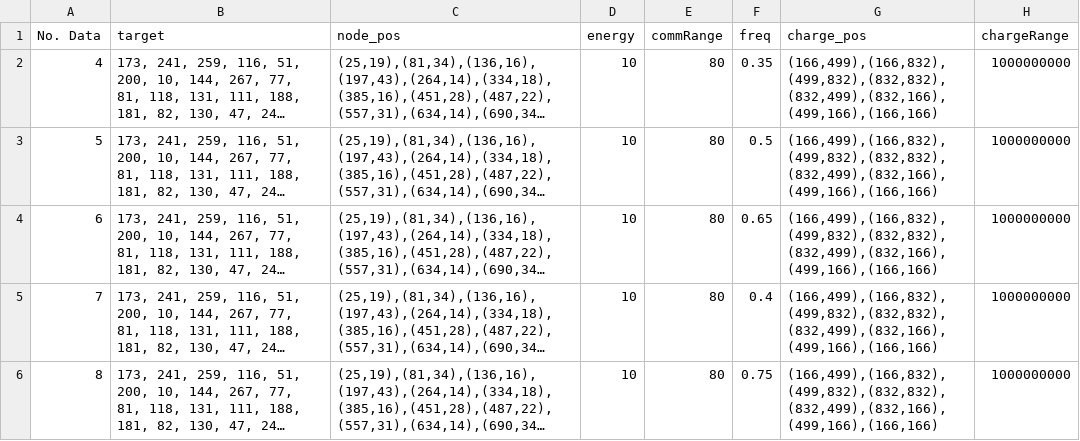
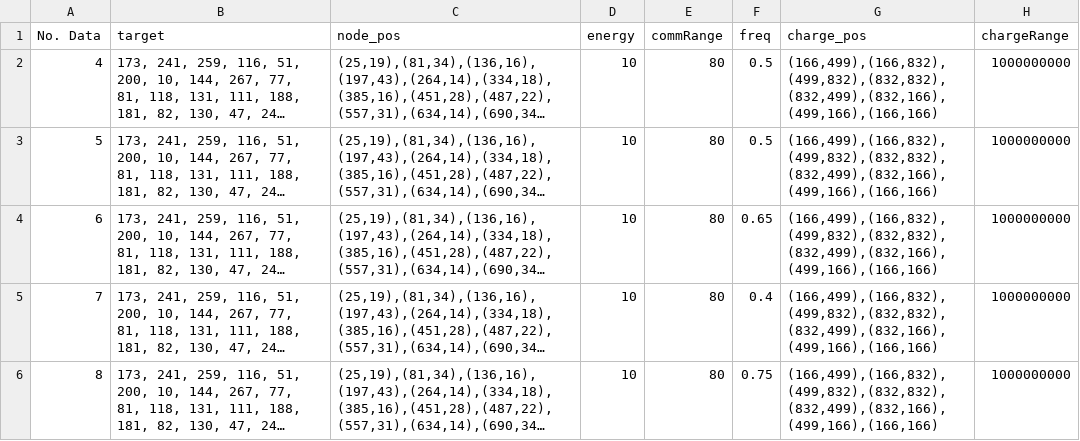
Before and after one commit to labaiotbkhn/datn-2021-wrsn-dqn, a CSV file: data/thaydoitileguitin.csv, drawn as a sheet; only a part is shown; long unchanged cells end in …; the diff names each change by its address in the sheet, - before the commit and + after, or states it on an @@ line.

```diff
--- a/data/thaydoitileguitin.csv
+++ b/data/thaydoitileguitin.csv
-F2 (freq): 0.35
+F2 (freq): 0.5
```
Also changed, not shown: log/q_learning_0.csv, 44 other files.
